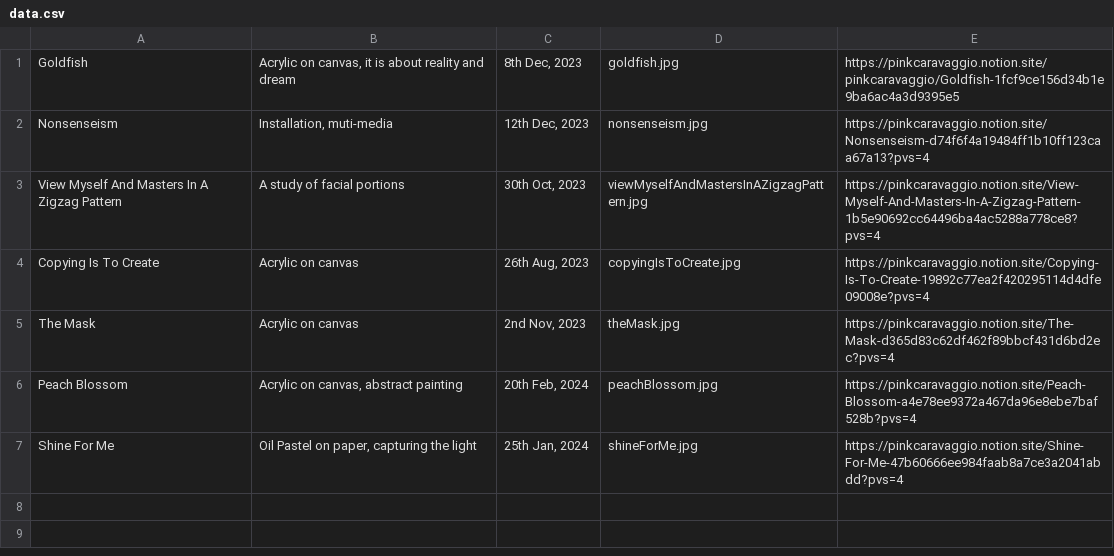
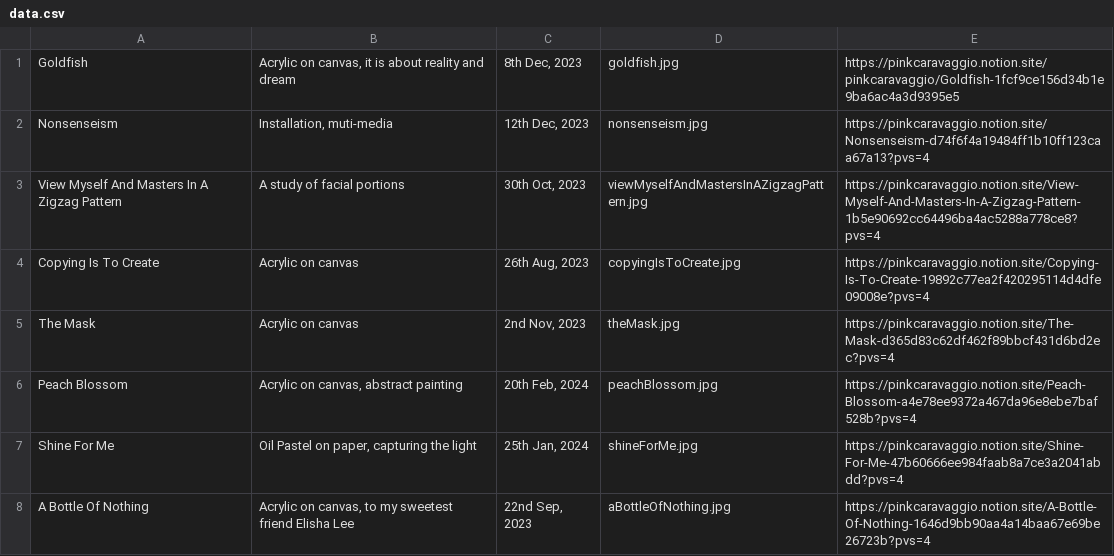
Before and after one commit to PinkCaravaggio/ArtGallery, a CSV file: data.csv, drawn as a sheet.

Commit message:
Update data.csv

```diff
--- a/data.csv
+++ b/data.csv
@@ -7 +7,2 @@
 "Shine For Me","Oil Pastel on paper, capturing the light","25th Jan, 2024","shineForMe.jpg","https://pinkcaravaggio.notion.site/Shine-For-Me-47b60666ee984faab8a7ce3a2041abdd?pvs=4"
+"A Bottle Of Nothing","Acrylic on canvas, to my sweetest friend Elisha Lee","22nd Sep, 2023","aBottleOfNothing.jpg","https://pinkcaravaggio.notion.site/A-Bottle-Of-Nothing-1646d9bb90aa4a14baa67e69be26723b?pvs=4"
```
